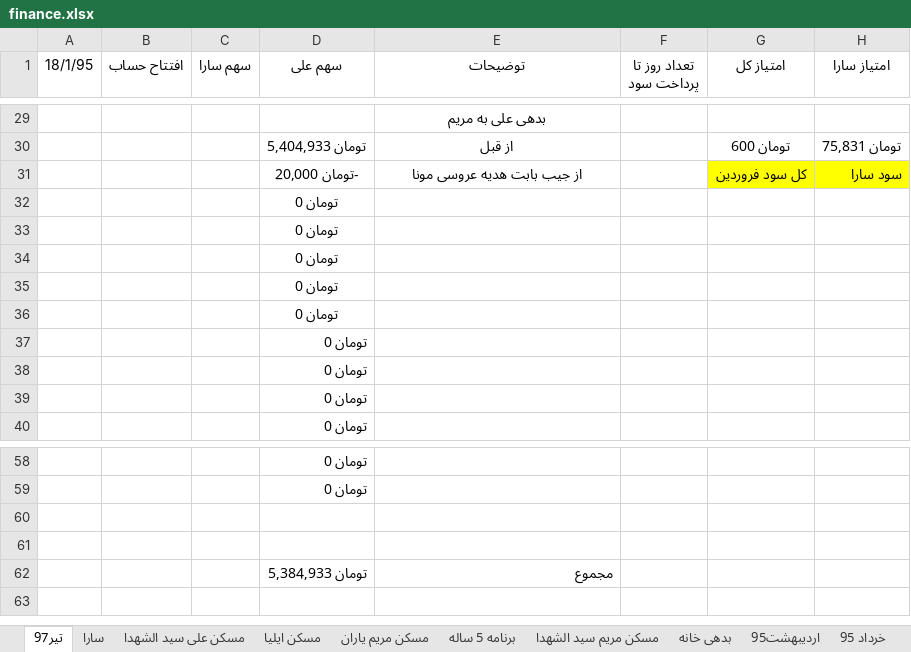
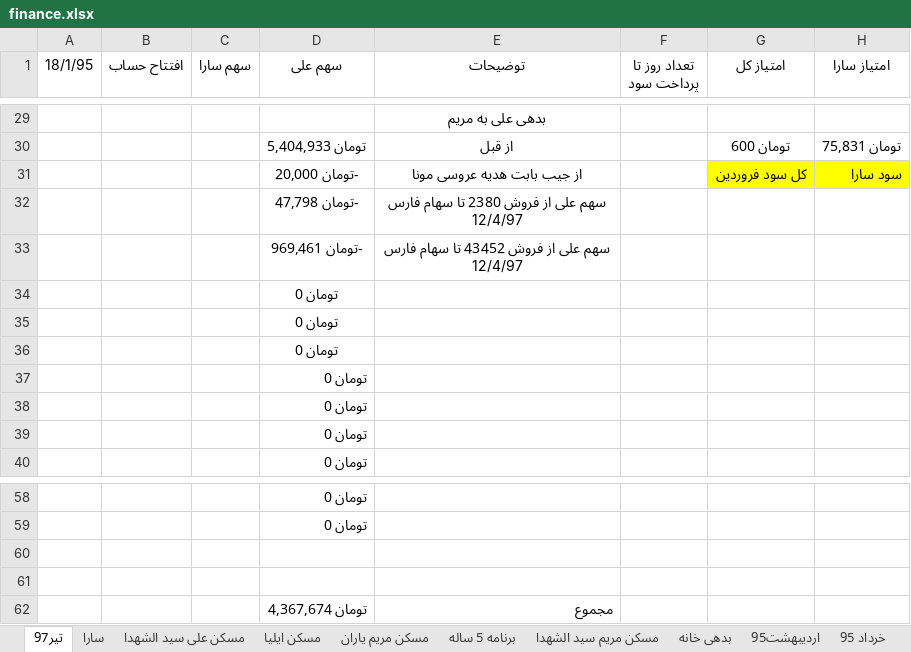
Before and after one commit to ali61n60/AudioDemo, an Excel workbook: AudioDemo/finance/finance.xlsx, sheet تیر97, drawn as a sheet; only a part is shown, gaps mark what is left out; values as stored, in another font and other column widths than the file's, no borders; the diff names each change by its address in the sheet, - before the commit and + after, or states it on an @@ line.

```diff
--- a/AudioDemo/finance/finance.xlsx (sheet تیر97)
+++ b/AudioDemo/finance/finance.xlsx (sheet تیر97)
-D32 (سهم علی): تومان 0
+D32 (سهم علی): -تومان 47,798
-E32 (توضیحات): (empty)
+E32 (توضیحات): سهم علی از فروش 2380 تا سهام فارس 12/4/97
-D33 (سهم علی): تومان 0
+D33 (سهم علی): -تومان 969,461
-E33 (توضیحات): (empty)
+E33 (توضیحات): سهم علی از فروش 43452 تا سهام فارس 12/4/97
-D62 (سهم علی): تومان 5,384,933
+D62 (سهم علی): تومان 4,367,674
```
Also changed, not shown: sheet مسکن مریم یاران, sheet برنامه 5 ساله, formulas that keep their value.
